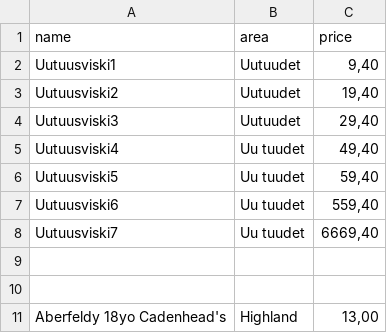
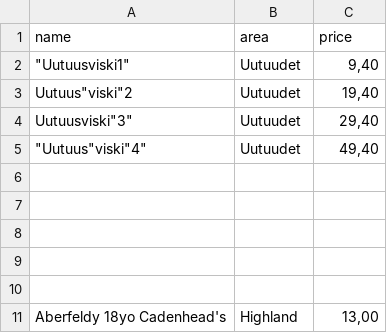
Before and after one commit to ArttuArv/st-michael-backend, a CSV file: .public/uploads/muotoiltu_viskilista_csv.csv, drawn as a sheet; only a part is shown.

```diff
--- a/.public/uploads/muotoiltu_viskilista_csv.csv
+++ b/.public/uploads/muotoiltu_viskilista_csv.csv
@@ -1,9 +1,9 @@
 name;area;price
-Uutuusviski1;Uutuudet;9,40
-Uutuusviski2;Uutuudet;19,40
-Uutuusviski3;Uutuudet;29,40
-Uutuusviski4;Uu tuudet;49,40
-Uutuusviski5;Uu tuudet;59,40
-Uutuusviski6;Uu tuudet;559,40
-Uutuusviski7;Uu tuudet;6669,40
+"""Uutuusviski1""";Uutuudet;9,40
+"Uutuus""viski""2";Uutuudet;19,40
+"Uutuusviski""3""";Uutuudet;29,40
+"""Uutuus""viski""4""";Uutuudet;49,40
+;;
+;;
+;;
 ;;
```
Also changed, not shown: 31 other files.
